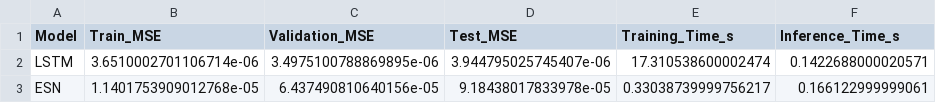
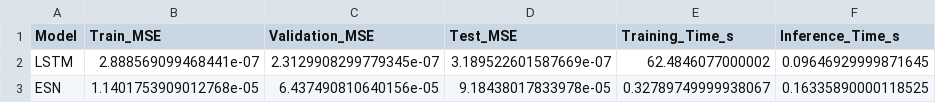
Before and after one commit to AmalNasharti/mackey-glass-lstm-esn, a CSV file: main/output/results.csv, drawn as a sheet.

```diff
--- a/main/output/results.csv
+++ b/main/output/results.csv
@@ -1,3 +1,3 @@
 Model,Train_MSE,Validation_MSE,Test_MSE,Training_Time_s,Inference_Time_s
-LSTM,3.6510002701106714e-06,3.4975100788869895e-06,3.944795025745407e-06,17.310538600002474,0.1422688000020571
-ESN,1.1401753909012768e-05,6.437490810640156e-05,9.18438017833978e-05,0.33038739999756217,0.166122999999061
+LSTM,2.888569099468441e-07,2.3129908299779345e-07,3.189522601587669e-07,62.4846077000002,0.09646929999871645
+ESN,1.1401753909012768e-05,6.437490810640156e-05,9.18438017833978e-05,0.32789749999938067,0.16335890000118525
```
Also changed, not shown: 7 other files.
